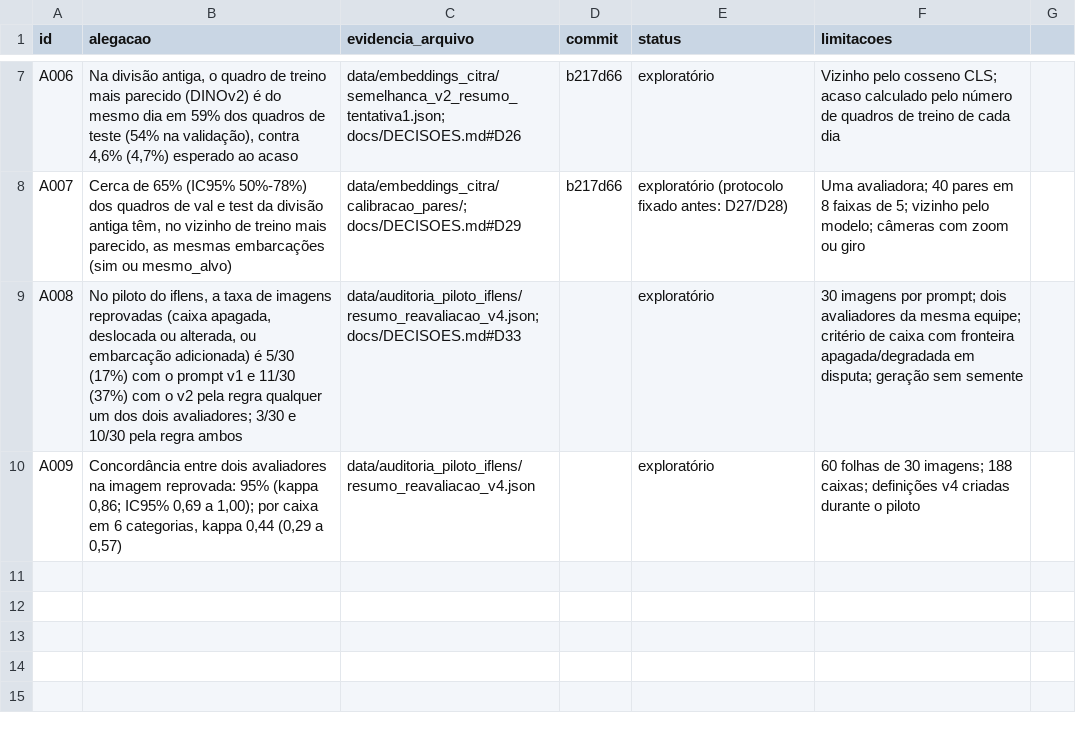
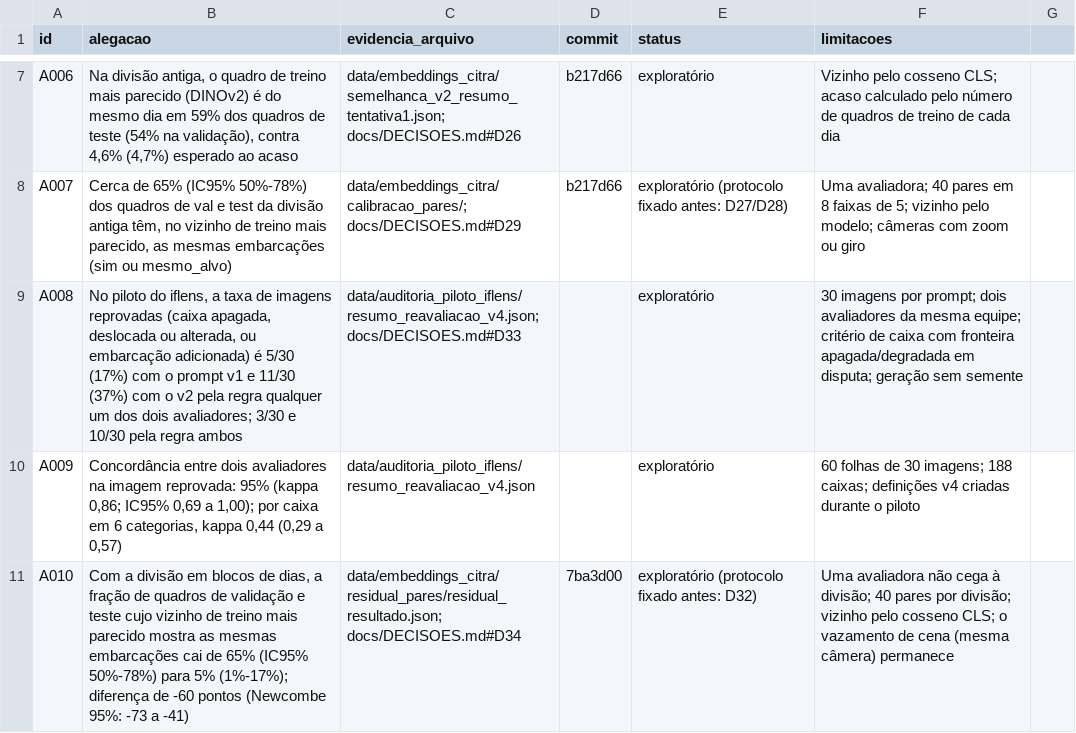
Before and after one commit to DanielaLFreire/citra-augmentation-attribution, a CSV file: docs/artigo/LIVRO_DE_ALEGACOES.csv, drawn as a sheet; only a part is shown, gaps mark what is left out.

```diff
--- a/docs/artigo/LIVRO_DE_ALEGACOES.csv
+++ b/docs/artigo/LIVRO_DE_ALEGACOES.csv
@@ -10 +10,2 @@ A008,"No piloto do iflens, a taxa de imagens reprovadas (caixa apagada, deslocad
 A009,"Concordância entre dois avaliadores na imagem reprovada: 95% (kappa 0,86; IC95% 0,69 a 1,00); por caixa em 6 categorias, kappa 0,44 (0,29 a 0,57)",data/auditoria_piloto_iflens/resumo_reavaliacao_v4.json,,exploratório,60 folhas de 30 imagens; 188 caixas; definições v4 criadas durante o piloto
+A010,"Com a divisão em blocos de dias, a fração de quadros de validação e teste cujo vizinho de treino mais parecido mostra as mesmas embarcações cai de 65% (IC95% 50%-78%) para 5% (1%-17%); diferença de -60 pontos (Newcombe 95%: -73 a -41)",data/embeddings_citra/residual_pares/residual_resultado.json; docs/DECISOES.md#D34,7ba3d00,exploratório (protocolo fixado antes: D32),Uma avaliadora não cega à divisão; 40 pares por divisão; vizinho pelo cosseno CLS; o vazamento de cena (mesma câmera) permanece
```
Also changed, not shown: 5 other files.
